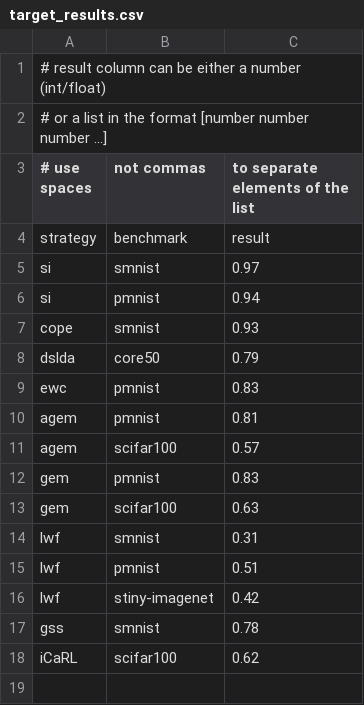
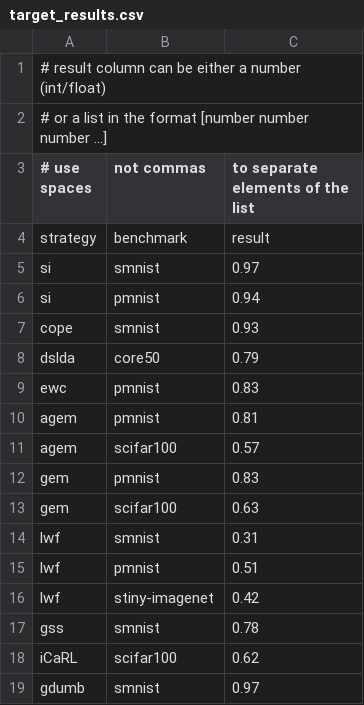
Before and after one commit to ContinualAI/continual-learning-baselines, a CSV file: strategies/target_results.csv, drawn as a sheet; the diff names each change by its address in the sheet, - before the commit and + after, or states it on an @@ line.

Commit message:
Added GDUmb on Split MNIST

```diff
--- a/strategies/target_results.csv
+++ b/strategies/target_results.csv
+row 19: gdumb | smnist | 0.97
```
Also changed, not shown: 5 other files.
